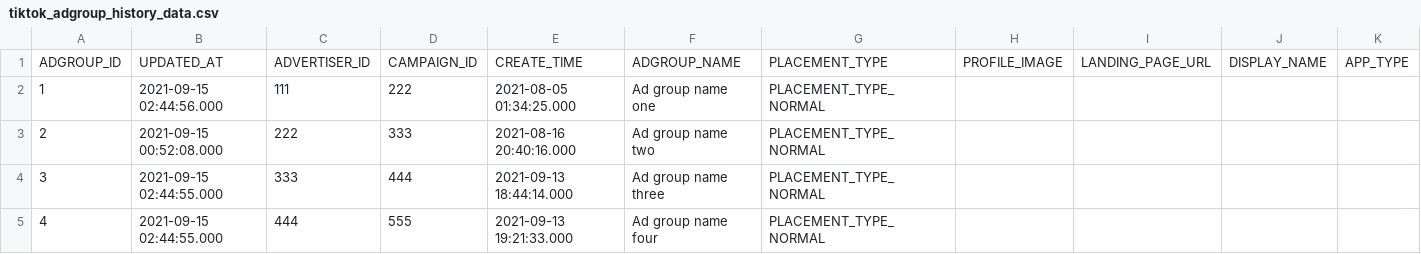
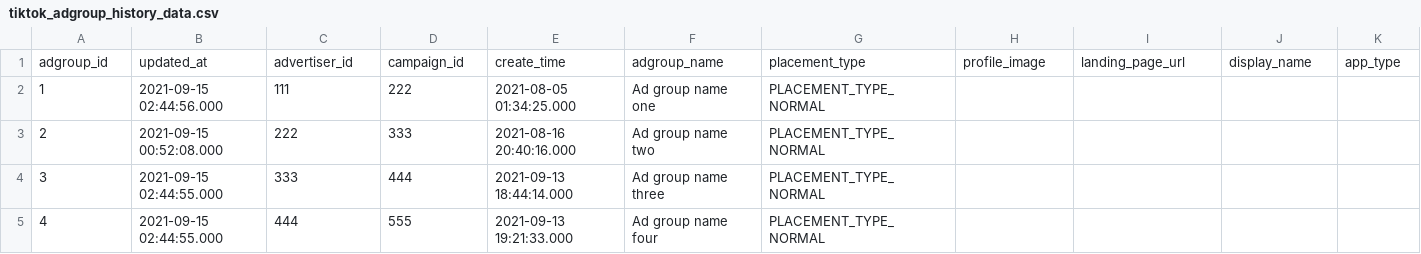
Before and after one commit to fivetran/dbt_tiktok_ads, a CSV file: integration_tests/seeds/tiktok_adgroup_history_data.csv, drawn as a sheet; only a part is shown; removed rows and columns are numbered as before the commit, all else as after; rows hold the shown columns only; the diff names each change by its address in the sheet, - before the commit and + after, or states it on an @@ line.

```diff
--- a/integration_tests/seeds/tiktok_adgroup_history_data.csv
+++ b/integration_tests/seeds/tiktok_adgroup_history_data.csv
-row 1: ADGROUP_ID | UPDATED_AT | ADVERTISER_ID | CAMPAIGN_ID | CREATE_TIME | ADGROUP_NAME | PLACEMENT_TYPE | PROFILE_IMAGE | LANDING_PAGE_URL | DISPLAY_NAME | APP_TYPE
+row 1: adgroup_id | updated_at | advertiser_id | campaign_id | create_time | adgroup_name | placement_type | profile_image | landing_page_url | display_name | app_type
```
Also changed, not shown: integration_tests/seeds/tiktok_ad_history_data.csv, integration_tests/seeds/tiktok_ad_report_hourly_data.csv, 31 other files.
